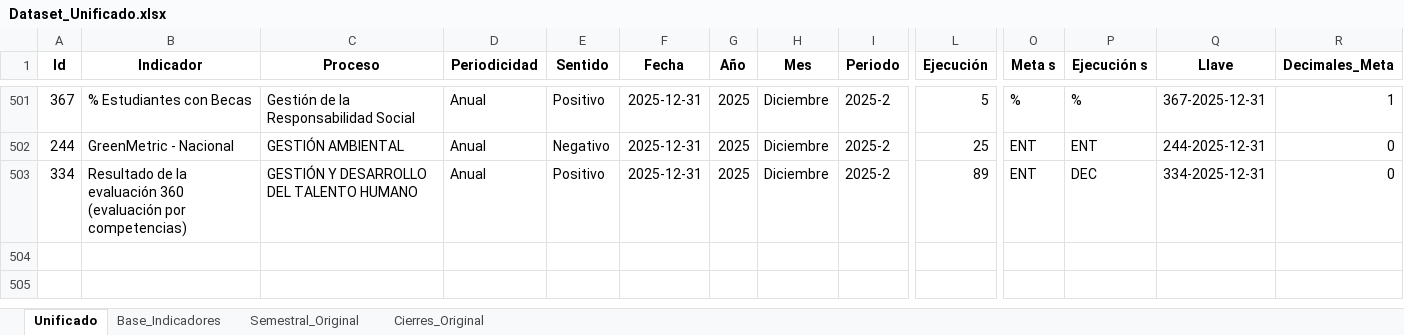
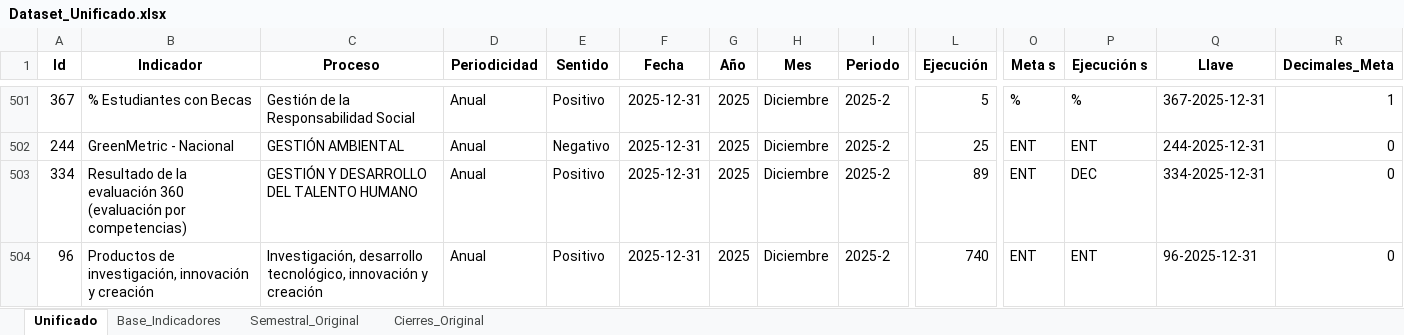
Before and after one commit to Ximena5745/Modelo_Prospectivo, an Excel workbook: Data/Dataset_Unificado.xlsx, sheet Unificado, drawn as a sheet; only a part is shown, gaps mark what is left out; values as stored, in another font and other column widths than the file's, no borders; rows hold the shown columns only; the diff names each change by its address in the sheet, - before the commit and + after, or states it on an @@ line.

Commit message:
Data

```diff
--- a/Data/Dataset_Unificado.xlsx (sheet Unificado)
+++ b/Data/Dataset_Unificado.xlsx (sheet Unificado)
+row 504: 96 | Productos de investigación, innovación y creación | Investigación, desarrollo tecnológico, innovación y creación | Anual | Positivo | 2025-12-31 | 2025 | Diciembre | 2025-2 | 740 | ENT | ENT | 96-2025-12-31 | 0
```
